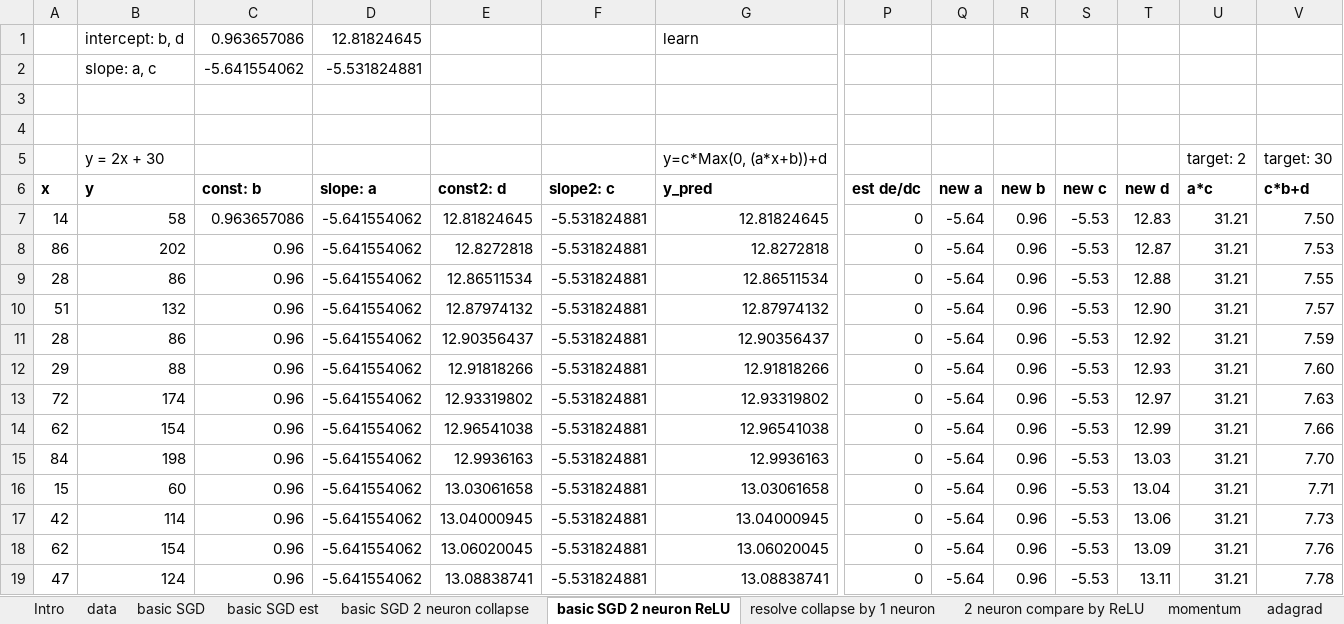
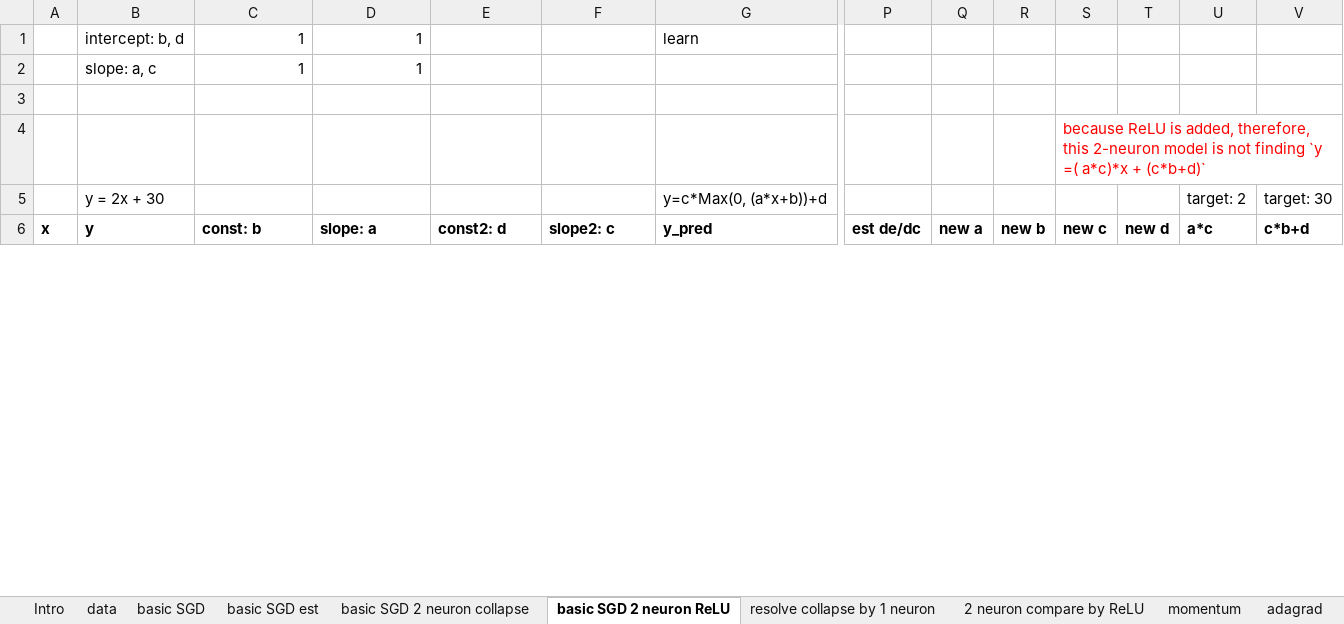
Before and after one commit to EmbraceLife/explore-fastai, an Excel workbook: fastai-excel/graddesc-daniel.xlsm, sheet basic SGD 2 neuron ReLU, drawn as a sheet; only a part is shown, gaps mark what is left out; values as stored, in another font and other column widths than the file's, no borders; charts and pictures not drawn; removed rows and columns are numbered as before the commit, all else as after; rows hold the shown columns only; the diff covers the shown part only; the diff names each change by its address in the sheet, - before the commit and + after, or states it on an @@ line.

Commit message:
magic relu

```diff
--- a/fastai-excel/graddesc-daniel.xlsm (sheet basic SGD 2 neuron ReLU)
+++ b/fastai-excel/graddesc-daniel.xlsm (sheet basic SGD 2 neuron ReLU)
-C1 (const: b): 0.963657086
+C1 (const: b): 1
-D1 (slope: a): 12.81824645
+D1 (slope: a): 1
-C2 (const: b): -5.641554062
+C2 (const: b): 1
-D2 (slope: a): -5.531824881
+D2 (slope: a): 1
-S4 (new c): (empty)
+S4 (new c): because ReLU is added, therefore, this 2-neuron model is not finding `y =( a*c)*x + (c*b+d)`
-row 7: 14 | 58 | 0.963657086 | -5.641554062 | 12.81824645 | -5.531824881 | 12.81824645 | 0 | -5.64 | 0.96 | -5.53 | 12.83 | 31.21 | 7.50
-row 8: 86 | 202 | 0.96 | -5.641554062 | 12.8272818 | -5.531824881 | 12.8272818 | 0 | -5.64 | 0.96 | -5.53 | 12.87 | 31.21 | 7.53
-row 9: 28 | 86 | 0.96 | -5.641554062 | 12.86511534 | -5.531824881 | 12.86511534 | 0 | -5.64 | 0.96 | -5.53 | 12.88 | 31.21 | 7.55
-row 10: 51 | 132 | 0.96 | -5.641554062 | 12.87974132 | -5.531824881 | 12.87974132 | 0 | -5.64 | 0.96 | -5.53 | 12.90 | 31.21 | 7.57
-row 11: 28 | 86 | 0.96 | -5.641554062 | 12.90356437 | -5.531824881 | 12.90356437 | 0 | -5.64 | 0.96 | -5.53 | 12.92 | 31.21 | 7.59
-row 12: 29 | 88 | 0.96 | -5.641554062 | 12.91818266 | -5.531824881 | 12.91818266 | 0 | -5.64 | 0.96 | -5.53 | 12.93 | 31.21 | 7.60
-row 13: 72 | 174 | 0.96 | -5.641554062 | 12.93319802 | -5.531824881 | 12.93319802 | 0 | -5.64 | 0.96 | -5.53 | 12.97 | 31.21 | 7.63
-row 14: 62 | 154 | 0.96 | -5.641554062 | 12.96541038 | -5.531824881 | 12.96541038 | 0 | -5.64 | 0.96 | -5.53 | 12.99 | 31.21 | 7.66
-row 15: 84 | 198 | 0.96 | -5.641554062 | 12.9936163 | -5.531824881 | 12.9936163 | 0 | -5.64 | 0.96 | -5.53 | 13.03 | 31.21 | 7.70
-row 16: 15 | 60 | 0.96 | -5.641554062 | 13.03061658 | -5.531824881 | 13.03061658 | 0 | -5.64 | 0.96 | -5.53 | 13.04 | 31.21 | 7.71
-row 17: 42 | 114 | 0.96 | -5.641554062 | 13.04000945 | -5.531824881 | 13.04000945 | 0 | -5.64 | 0.96 | -5.53 | 13.06 | 31.21 | 7.73
-row 18: 62 | 154 | 0.96 | -5.641554062 | 13.06020045 | -5.531824881 | 13.06020045 | 0 | -5.64 | 0.96 | -5.53 | 13.09 | 31.21 | 7.76
-row 19: 47 | 124 | 0.96 | -5.641554062 | 13.08838741 | -5.531824881 | 13.08838741 | 0 | -5.64 | 0.96 | -5.53 | 13.11 | 31.21 | 7.78
```
Also changed, not shown: 26 added rows, 33 removed rows and 48 edited cells elsewhere in this sheet, sheet basic SGD, hidden cells, charts or pictures.
